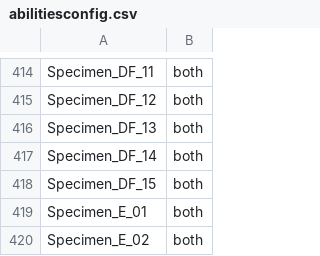
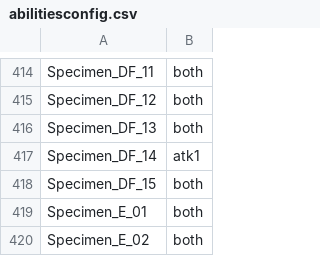
Before and after one commit to K4iserZ/mutants-wiki, a CSV file: data/abilitiesconfig.csv, drawn as a sheet; only a part is shown, gaps mark what is left out.

```diff
--- a/data/abilitiesconfig.csv
+++ b/data/abilitiesconfig.csv
@@ -416,3 +416,3 @@ Specimen_DF_12| both
 Specimen_DF_13| both
-Specimen_DF_14| both
+Specimen_DF_14| atk1
 Specimen_DF_15| both
```
Also changed, not shown: 16 other files.
